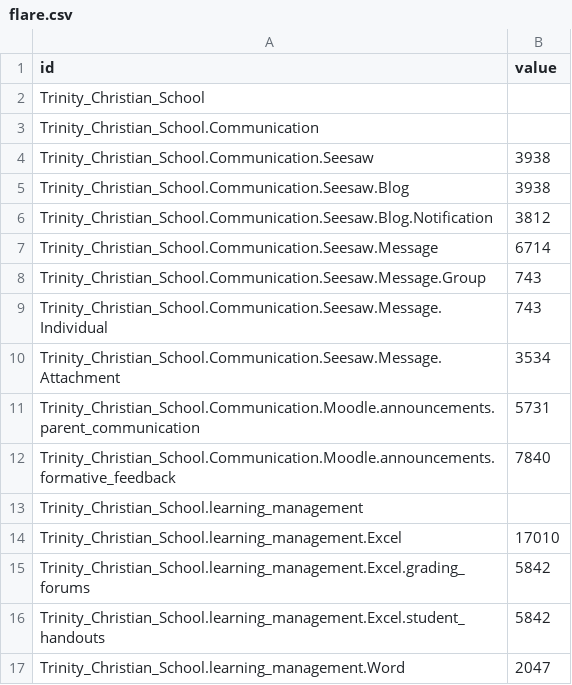
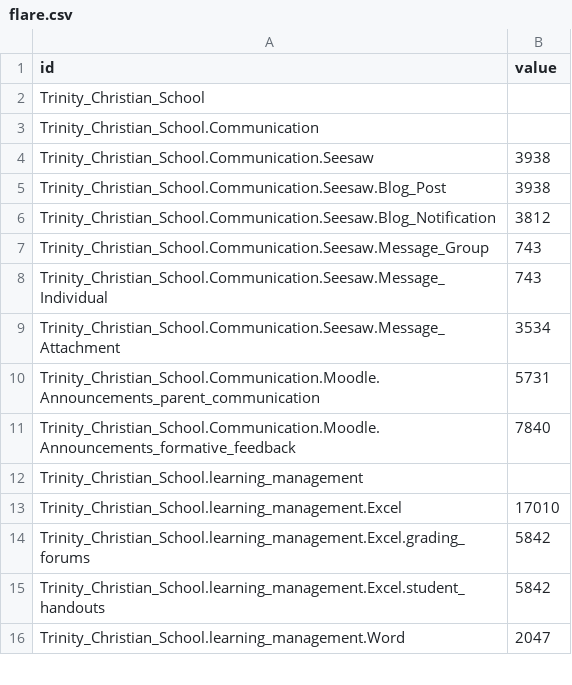
Before and after one commit to rfreemansol1982/survey_test, a CSV file: flare.csv, drawn as a sheet; only a part is shown; the diff covers the shown part only.

```diff
--- a/flare.csv
+++ b/flare.csv
@@ -4,10 +4,9 @@ Trinity_Christian_School.Communication,
 Trinity_Christian_School.Communication.Seesaw,3938
-Trinity_Christian_School.Communication.Seesaw.Blog,3938
-Trinity_Christian_School.Communication.Seesaw.Blog.Notification,3812
-Trinity_Christian_School.Communication.Seesaw.Message,6714
-Trinity_Christian_School.Communication.Seesaw.Message.Group,743
-Trinity_Christian_School.Communication.Seesaw.Message.Individual,743
-Trinity_Christian_School.Communication.Seesaw.Message.Attachment,3534
-Trinity_Christian_School.Communication.Moodle.announcements.parent_communication,5731
-Trinity_Christian_School.Communication.Moodle.announcements.formative_feedback,7840
+Trinity_Christian_School.Communication.Seesaw.Blog_Post,3938
+Trinity_Christian_School.Communication.Seesaw.Blog_Notification,3812
+Trinity_Christian_School.Communication.Seesaw.Message_Group,743
+Trinity_Christian_School.Communication.Seesaw.Message_Individual,743
+Trinity_Christian_School.Communication.Seesaw.Message_Attachment,3534
+Trinity_Christian_School.Communication.Moodle.Announcements_parent_communication,5731
+Trinity_Christian_School.Communication.Moodle.Announcements_formative_feedback,7840
 Trinity_Christian_School.learning_management,
```
Also changed, not shown: 3 removed rows and 11 edited cells elsewhere in this file.
